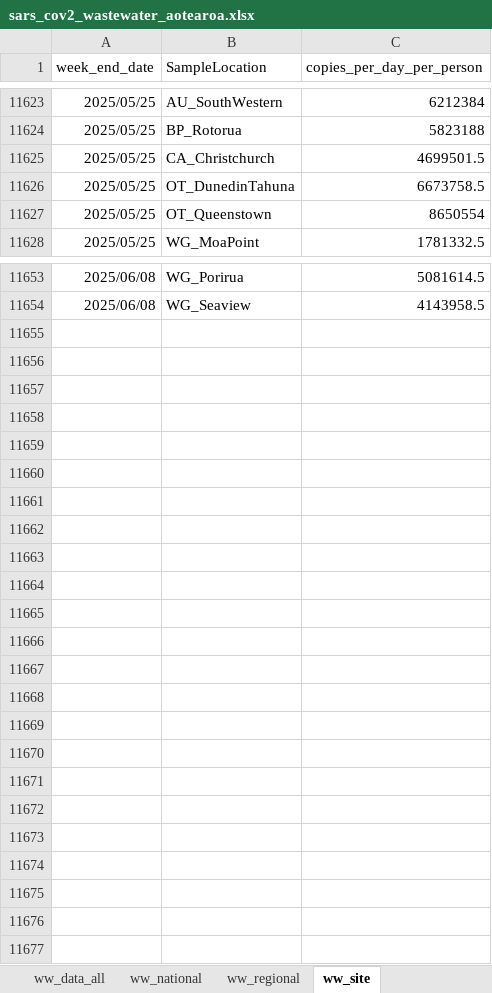
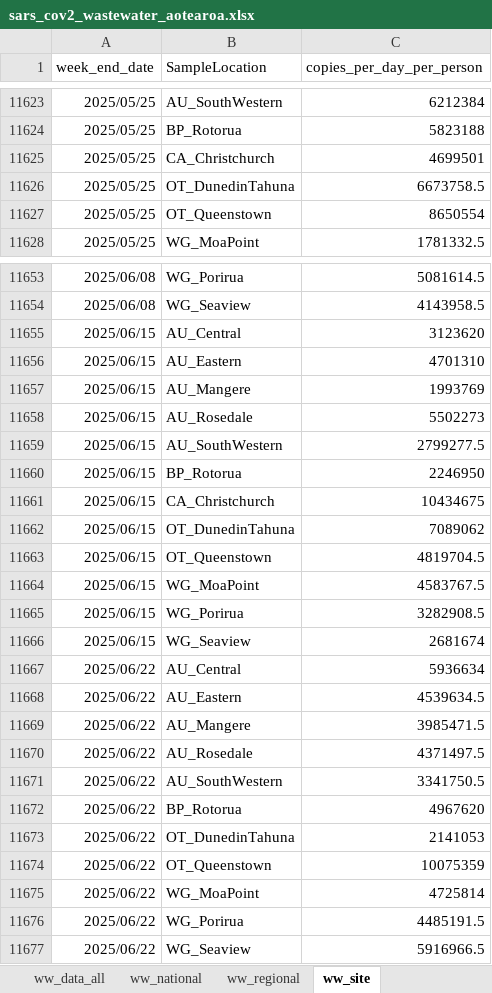
Before and after one commit to ESR-NZ/covid_in_wastewater, an Excel workbook: data/sars_cov2_wastewater_aotearoa.xlsx, sheet ww_site, drawn as a sheet; only a part is shown, gaps mark what is left out; values as stored, in another font and other column widths than the file's, no borders; table styles not drawn; the diff names each change by its address in the sheet, - before the commit and + after, or states it on an @@ line.

```diff
--- a/data/sars_cov2_wastewater_aotearoa.xlsx (sheet ww_site)
+++ b/data/sars_cov2_wastewater_aotearoa.xlsx (sheet ww_site)
-C11625 (copies_per_day_per_person): 4699501.5
+C11625 (copies_per_day_per_person): 4699501
+row 11655: 2025/06/15 | AU_Central | 3123620
+row 11656: 2025/06/15 | AU_Eastern | 4701310
+row 11657: 2025/06/15 | AU_Mangere | 1993769
+row 11658: 2025/06/15 | AU_Rosedale | 5502273
+row 11659: 2025/06/15 | AU_SouthWestern | 2799277.5
+row 11660: 2025/06/15 | BP_Rotorua | 2246950
+row 11661: 2025/06/15 | CA_Christchurch | 10434675
+row 11662: 2025/06/15 | OT_DunedinTahuna | 7089062
+row 11663: 2025/06/15 | OT_Queenstown | 4819704.5
+row 11664: 2025/06/15 | WG_MoaPoint | 4583767.5
+row 11665: 2025/06/15 | WG_Porirua | 3282908.5
+row 11666: 2025/06/15 | WG_Seaview | 2681674
+row 11667: 2025/06/22 | AU_Central | 5936634
+row 11668: 2025/06/22 | AU_Eastern | 4539634.5
+row 11669: 2025/06/22 | AU_Mangere | 3985471.5
+row 11670: 2025/06/22 | AU_Rosedale | 4371497.5
+row 11671: 2025/06/22 | AU_SouthWestern | 3341750.5
+row 11672: 2025/06/22 | BP_Rotorua | 4967620
+row 11673: 2025/06/22 | OT_DunedinTahuna | 2141053
+row 11674: 2025/06/22 | OT_Queenstown | 10075359
+row 11675: 2025/06/22 | WG_MoaPoint | 4725814
+row 11676: 2025/06/22 | WG_Porirua | 4485191.5
+row 11677: 2025/06/22 | WG_Seaview | 5916966.5
```
Also changed, not shown: sheet ww_data_all, sheet cases_regional, sheet cases_site, sheet ww_regional, sheet cases_national, sheet ww_national, 7 other files.
